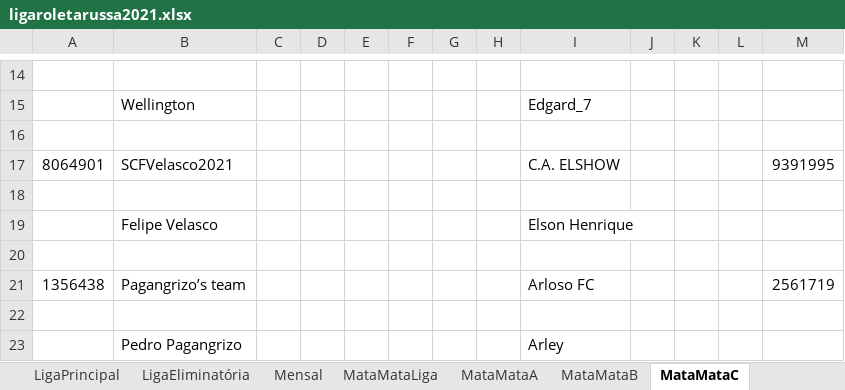
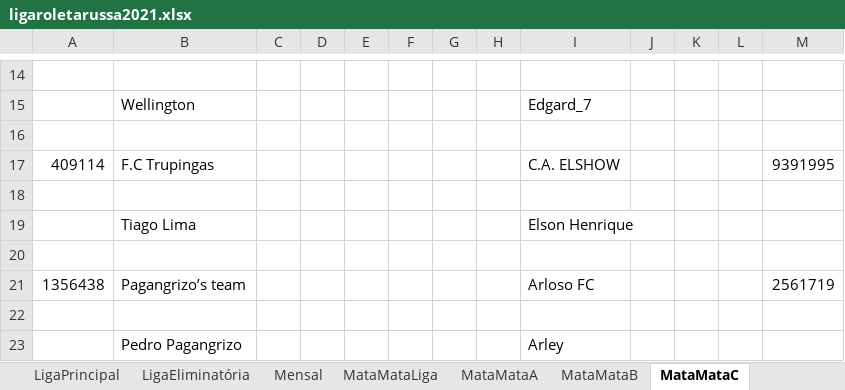
Before and after one commit to cknakayama/automacao_ligaroletarussa2021, an Excel workbook: ligaroletarussa2021.xlsx, sheet MataMataC, drawn as a sheet; only a part is shown, gaps mark what is left out; values as stored, in another font and other column widths than the file's, no borders; the diff names each change by its address in the sheet, - before the commit and + after, or states it on an @@ line.

Commit message:
alteração mata-mata b e c

```diff
--- a/ligaroletarussa2021.xlsx (sheet MataMataC)
+++ b/ligaroletarussa2021.xlsx (sheet MataMataC)
-A17: 8064901
+A17: 409114
-B17: SCFVelasco2021
+B17: F.C Trupingas
-B19: Felipe Velasco
+B19: Tiago Lima
```
Also changed, not shown: sheet MataMataDuplas, sheet MMDuplas, sheet MataMataB, sheet MMB, sheet MMC, formulas that keep their value.
